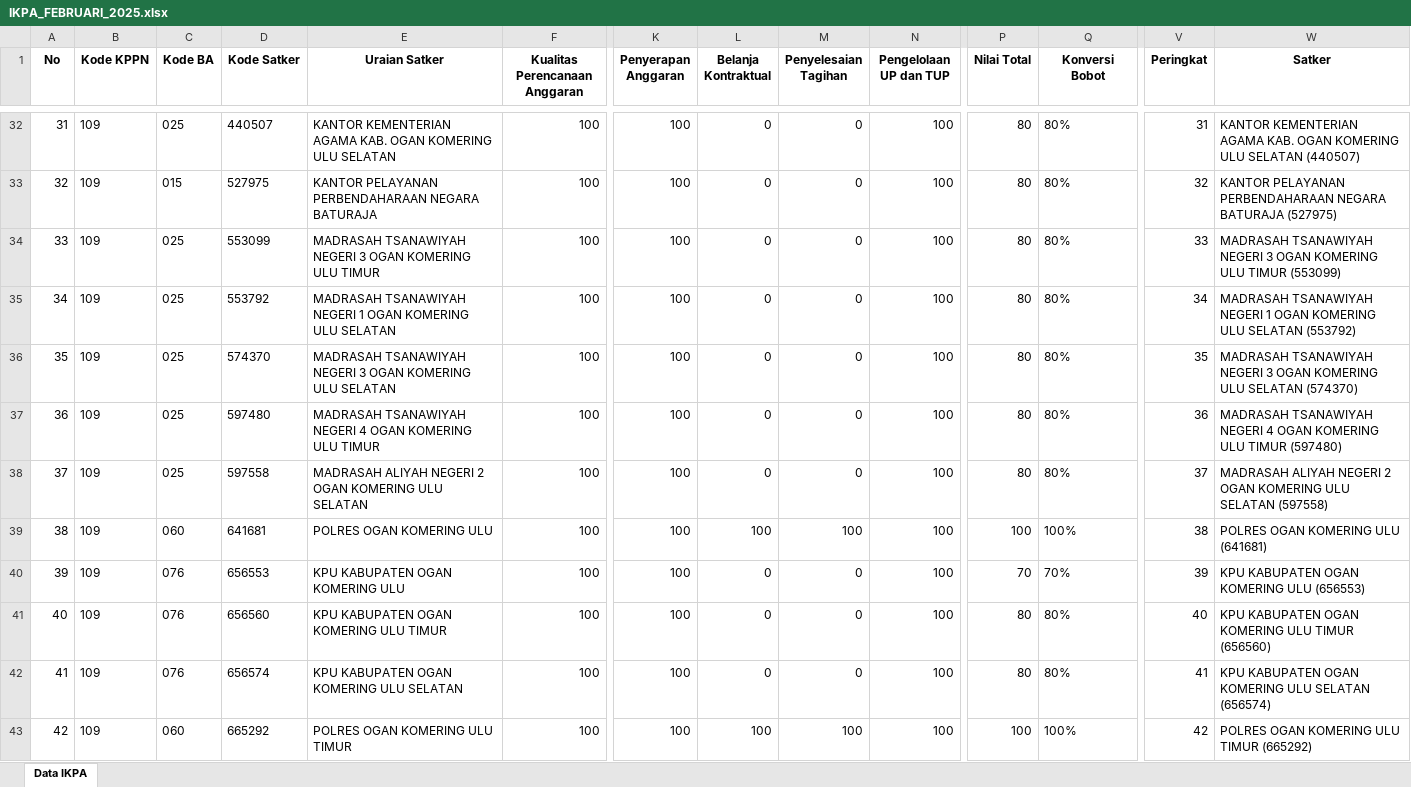
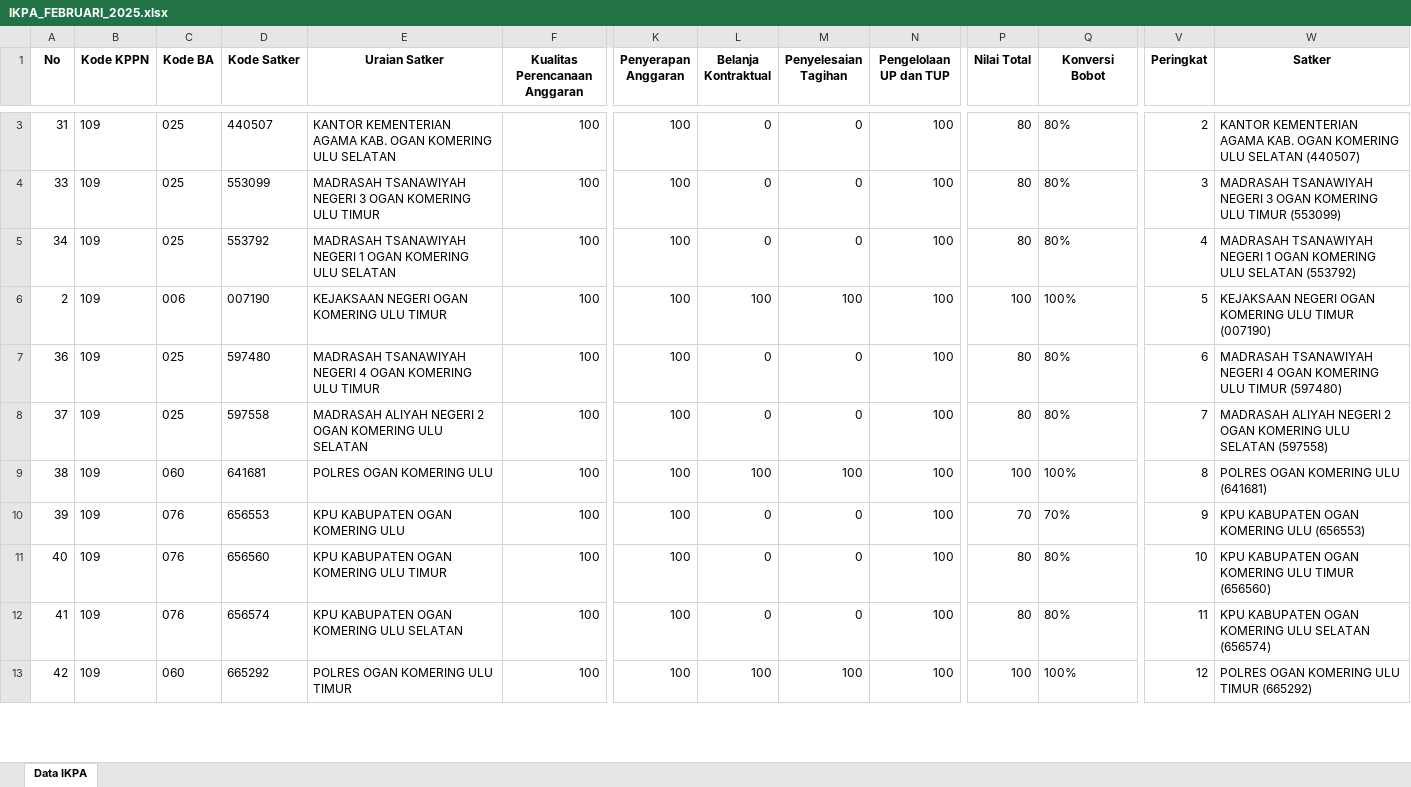
Before and after one commit to ameernoor/KinerjaKeuanganSatkerBaturaja, an Excel workbook: data/IKPA_FEBRUARI_2025.xlsx, sheet Data IKPA, drawn as a sheet; only a part is shown, gaps mark what is left out; values as stored, in another font and other column widths than the file's, no borders; removed rows and columns are numbered as before the commit, all else as after; rows hold the shown columns only; the diff covers the shown part only; the diff names each change by its address in the sheet, - before the commit and + after, or states it on an @@ line.

Commit message:
Update IKPA_FEBRUARI_2025.xlsx

```diff
--- a/data/IKPA_FEBRUARI_2025.xlsx (sheet Data IKPA)
+++ b/data/IKPA_FEBRUARI_2025.xlsx (sheet Data IKPA)
-V3 (Peringkat): 31
+V3 (Peringkat): 2
-row 33: 32 | 109 | 015 | 527975 | KANTOR PELAYANAN PERBENDAHARAAN NEGARA BATURAJA | 100 | 100 | 0 | 0 | 100 | 80 | 80% | 32 | KANTOR PELAYANAN PERBENDAHARAAN NEGARA BATURAJA (527975)
-V4 (Peringkat): 33
+V4 (Peringkat): 3
-V5 (Peringkat): 34
+V5 (Peringkat): 4
-A6 (No): 35
+A6 (No): 2
-C6 (Kode BA): 025
+C6 (Kode BA): 006
-D6 (Kode Satker): 574370
+D6 (Kode Satker): 007190
-E6 (Uraian Satker): MADRASAH TSANAWIYAH NEGERI 3 OGAN KOMERING ULU SELATAN
+E6 (Uraian Satker): KEJAKSAAN NEGERI OGAN KOMERING ULU TIMUR
-L6 (Belanja Kontraktual): 0
+L6 (Belanja Kontraktual): 100
-M6 (Penyelesaian Tagihan): 0
+M6 (Penyelesaian Tagihan): 100
-P6 (Nilai Total): 80
+P6 (Nilai Total): 100
-Q6 (Konversi Bobot): 80%
+Q6 (Konversi Bobot): 100%
-V6 (Peringkat): 35
+V6 (Peringkat): 5
-W6 (Satker): MADRASAH TSANAWIYAH NEGERI 3 OGAN KOMERING ULU SELATAN (574370)
+W6 (Satker): KEJAKSAAN NEGERI OGAN KOMERING ULU TIMUR (007190)
-V7 (Peringkat): 36
+V7 (Peringkat): 6
-V8 (Peringkat): 37
+V8 (Peringkat): 7
-V9 (Peringkat): 38
+V9 (Peringkat): 8
-V10 (Peringkat): 39
+V10 (Peringkat): 9
-V11 (Peringkat): 40
+V11 (Peringkat): 10
-V12 (Peringkat): 41
+V12 (Peringkat): 11
-V13 (Peringkat): 42
+V13 (Peringkat): 12
```
Also changed, not shown: 30 added rows, 29 removed rows and 17 edited cells elsewhere in this sheet.
